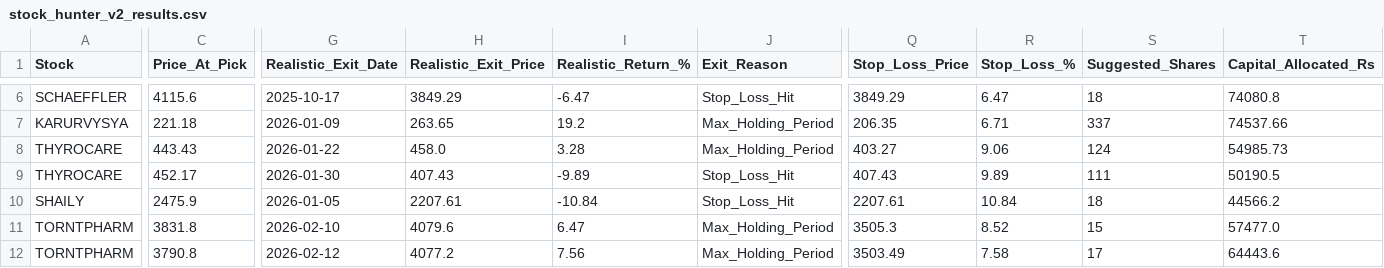
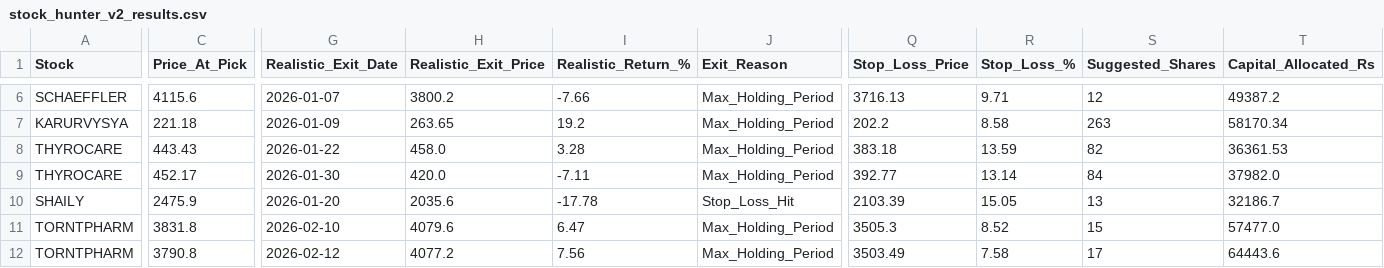
Before and after one commit to gargvikas82-alt/My-Stock-Filter, a CSV file: stock_hunter_v2_results.csv, drawn as a sheet; only a part is shown, gaps mark what is left out; the diff covers the shown part only; the diff names each change by its address in the sheet, - before the commit and + after, or states it on an @@ line.

```diff
--- a/stock_hunter_v2_results.csv
+++ b/stock_hunter_v2_results.csv
-G6 (Realistic_Exit_Date): 2025-10-17
+G6 (Realistic_Exit_Date): 2026-01-07
-H6 (Realistic_Exit_Price): 3849.29
+H6 (Realistic_Exit_Price): 3800.2
-I6 (Realistic_Return_%): -6.47
+I6 (Realistic_Return_%): -7.66
-J6 (Exit_Reason): Stop_Loss_Hit
+J6 (Exit_Reason): Max_Holding_Period
-Q6 (Stop_Loss_Price): 3849.29
+Q6 (Stop_Loss_Price): 3716.13
-R6 (Stop_Loss_%): 6.47
+R6 (Stop_Loss_%): 9.71
-S6 (Suggested_Shares): 18
+S6 (Suggested_Shares): 12
-T6 (Capital_Allocated_Rs): 74080.8
+T6 (Capital_Allocated_Rs): 49387.2
-Q7 (Stop_Loss_Price): 206.35
+Q7 (Stop_Loss_Price): 202.2
-R7 (Stop_Loss_%): 6.71
+R7 (Stop_Loss_%): 8.58
-S7 (Suggested_Shares): 337
+S7 (Suggested_Shares): 263
-T7 (Capital_Allocated_Rs): 74537.66
+T7 (Capital_Allocated_Rs): 58170.34
-Q8 (Stop_Loss_Price): 403.27
+Q8 (Stop_Loss_Price): 383.18
-R8 (Stop_Loss_%): 9.06
+R8 (Stop_Loss_%): 13.59
-S8 (Suggested_Shares): 124
+S8 (Suggested_Shares): 82
-T8 (Capital_Allocated_Rs): 54985.73
+T8 (Capital_Allocated_Rs): 36361.53
-H9 (Realistic_Exit_Price): 407.43
+H9 (Realistic_Exit_Price): 420.0
-I9 (Realistic_Return_%): -9.89
+I9 (Realistic_Return_%): -7.11
-J9 (Exit_Reason): Stop_Loss_Hit
+J9 (Exit_Reason): Max_Holding_Period
-Q9 (Stop_Loss_Price): 407.43
+Q9 (Stop_Loss_Price): 392.77
-R9 (Stop_Loss_%): 9.89
+R9 (Stop_Loss_%): 13.14
-S9 (Suggested_Shares): 111
+S9 (Suggested_Shares): 84
-T9 (Capital_Allocated_Rs): 50190.5
+T9 (Capital_Allocated_Rs): 37982.0
-G10 (Realistic_Exit_Date): 2026-01-05
+G10 (Realistic_Exit_Date): 2026-01-20
-H10 (Realistic_Exit_Price): 2207.61
+H10 (Realistic_Exit_Price): 2035.6
-I10 (Realistic_Return_%): -10.84
+I10 (Realistic_Return_%): -17.78
-Q10 (Stop_Loss_Price): 2207.61
+Q10 (Stop_Loss_Price): 2103.39
-R10 (Stop_Loss_%): 10.84
+R10 (Stop_Loss_%): 15.05
-S10 (Suggested_Shares): 18
+S10 (Suggested_Shares): 13
-T10 (Capital_Allocated_Rs): 44566.2
+T10 (Capital_Allocated_Rs): 32186.7
```
Also changed, not shown: 98 edited cells elsewhere in this file.
